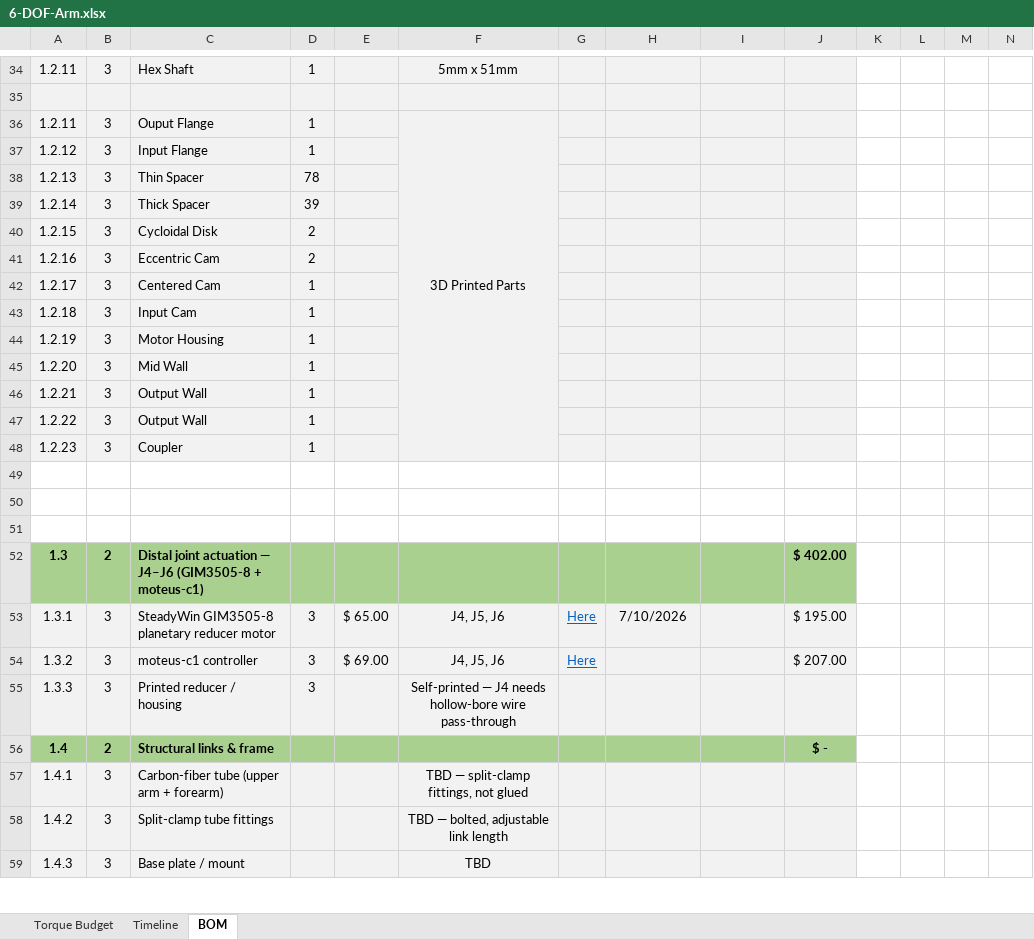
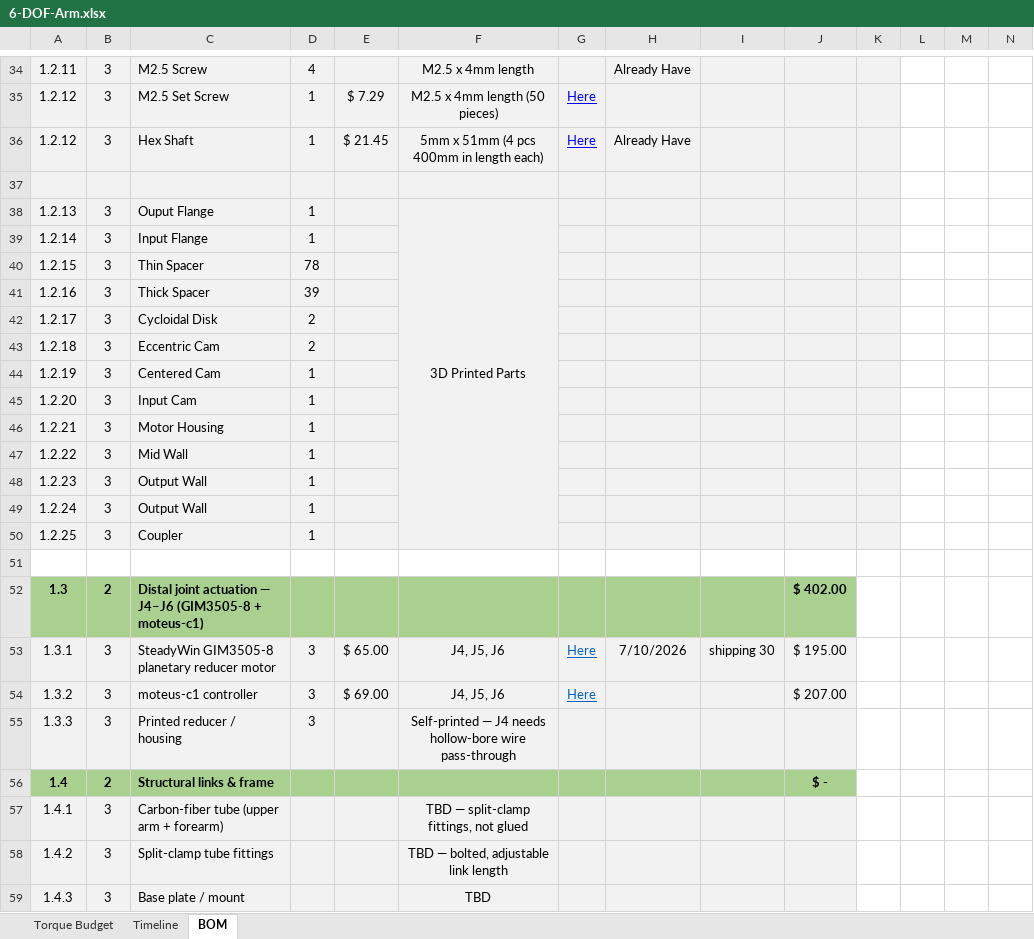
Before and after one commit to ericjhoh/6-DOF-Arm, an Excel workbook: 6-DOF-Arm.xlsx, sheet BOM, drawn as a sheet; only a part is shown, gaps mark what is left out; values as stored, in another font and other column widths than the file's, no borders; removed rows and columns are numbered as before the commit, all else as after; the diff covers the shown part only; the diff names each change by its address in the sheet, - before the commit and + after, or states it on an @@ line.

```diff
--- a/6-DOF-Arm.xlsx (sheet BOM)
+++ b/6-DOF-Arm.xlsx (sheet BOM)
-C34: Hex Shaft
+C34: M2.5 Screw
-D34: 1
+D34: 4
-F34: 5mm x 51mm
+F34: M2.5 x 4mm length
-H34: (empty)
+H34: Already Have
-K34 fill: none
+K34 fill: #F2F2F2
+row 35: 1.2.12 | 3 | M2.5 Set Screw | 1 | $ 7.29 | M2.5 x 4mm length (50 pieces) | Here
+row 36: 1.2.12 | 3 | Hex Shaft | 1 | $ 21.45 | 5mm x 51mm (4 pcs 400mm in length each) | Here | Already Have
-K37:K38 fill: none
+K37:K38 fill: #F2F2F2
-A38: 1.2.11
+A38: 1.2.13
-F36:F48 merged
+F38:F50 merged
-row 37: 1.2.12 | 3 | Input Flange | 1
-row 38: 1.2.13 | 3 | Thin Spacer | 78
-C39: Thick Spacer
+C39: Input Flange
-D39: 39
+D39: 1
-K39:K48 fill: none
+K39:K48 fill: #F2F2F2
-C40: Cycloidal Disk
+C40: Thin Spacer
-D40: 2
+D40: 78
-C41: Eccentric Cam
+C41: Thick Spacer
-D41: 2
+D41: 39
-C42: Centered Cam
+C42: Cycloidal Disk
-D42:D43: 1
+D42:D43: 2
-C43: Input Cam
+C43: Eccentric Cam
-C44: Motor Housing
+C44: Centered Cam
-C45: Mid Wall
+C45: Input Cam
-C46: Output Wall
+C46: Motor Housing
-C47: Output Wall
+C47: Mid Wall
-C48: Coupler
+C48: Output Wall
-row 49: (empty)
+row 49: 1.2.24 | 3 | Output Wall | 1
-A49:K50 fill: none
+A49:K50 fill: #F2F2F2
-row 50: (empty)
+row 50: 1.2.25 | 3 | Coupler | 1
-I53: (empty)
+I53: shipping 30
```
Also changed, not shown: 21 edited cells, cell formats and merged cells elsewhere in this sheet, 4 other files.
